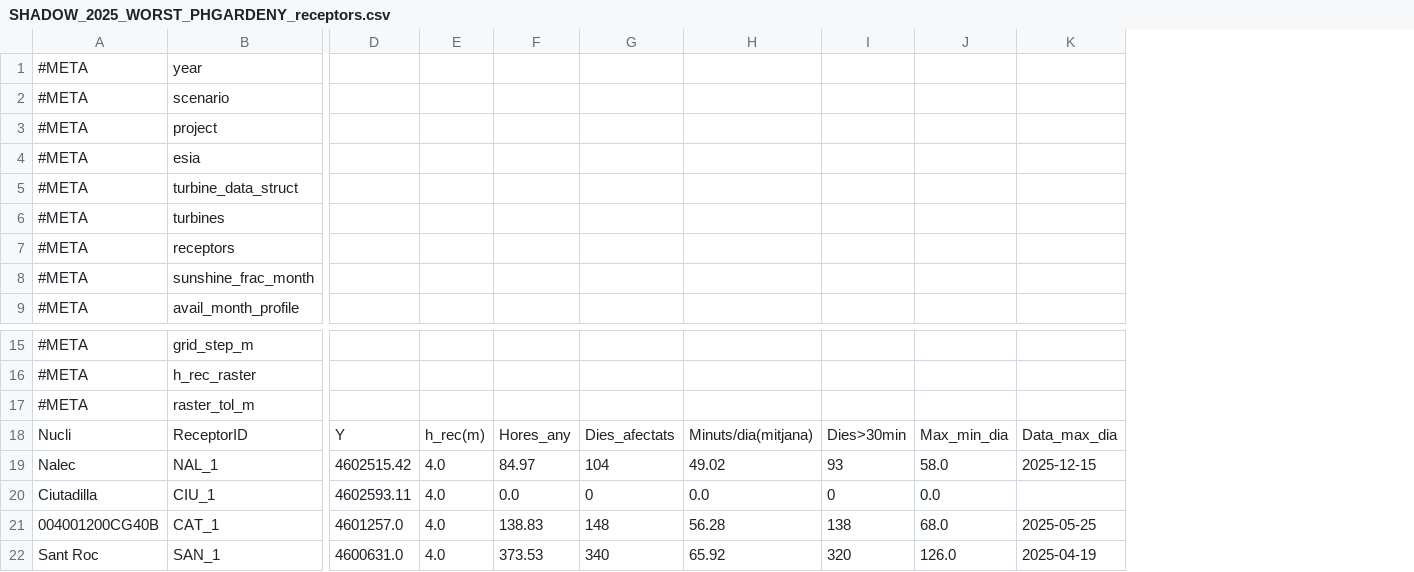
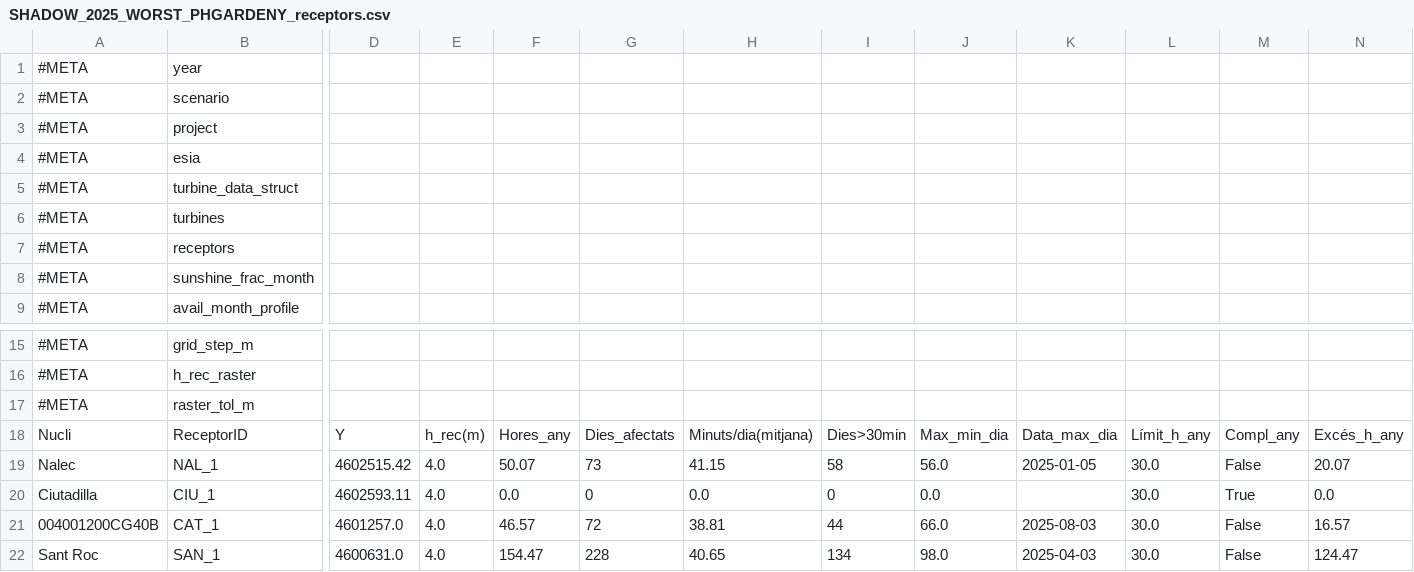
Before and after one commit to leotiger/shadow-flicker-assessment, a CSV file: assess/ph-gardeny/SHADOW_2025_WORST_PHGARDENY_receptors.csv, drawn as a sheet; only a part is shown, gaps mark what is left out; the diff names each change by its address in the sheet, - before the commit and + after, or states it on an @@ line.

```diff
--- a/assess/ph-gardeny/SHADOW_2025_WORST_PHGARDENY_receptors.csv
+++ b/assess/ph-gardeny/SHADOW_2025_WORST_PHGARDENY_receptors.csv
+column L, rows 18-22: Límit_h_any | 30.0 | 30.0 | 30.0 | 30.0
+column M, rows 18-22: Compl_any | False | True | False | False
+column N, rows 18-22: Excés_h_any | 20.07 | 0.0 | 16.57 | 124.47
-F19: 84.97
+F19: 50.07
-G19: 104
+G19: 73
-H19: 49.02
+H19: 41.15
-I19: 93
+I19: 58
-J19: 58.0
+J19: 56.0
-K19: 2025-12-15
+K19: 2025-01-05
-F21: 138.83
+F21: 46.57
-G21: 148
+G21: 72
-H21: 56.28
+H21: 38.81
-I21: 138
+I21: 44
-J21: 68.0
+J21: 66.0
-K21: 2025-05-25
+K21: 2025-08-03
-F22: 373.53
+F22: 154.47
-G22: 340
+G22: 228
-H22: 65.92
+H22: 40.65
-I22: 320
+I22: 134
-J22: 126.0
+J22: 98.0
-K22: 2025-04-19
+K22: 2025-04-03
```
Also changed, not shown: 4 other files.
